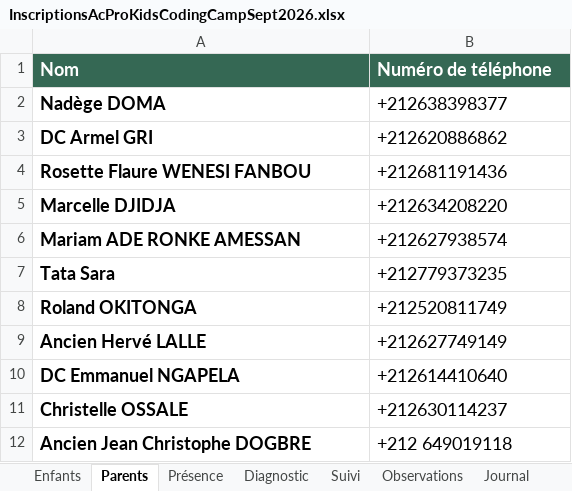
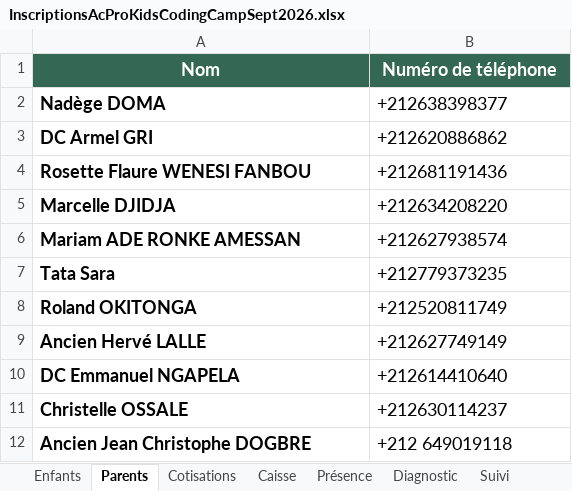
Before and after one commit to koffipierredamien/python-learning, an Excel workbook: 3-suivi/InscriptionsAcProKidsCodingCampSept2026.xlsx, sheet Parents, drawn as a sheet; values as stored, in another font and other column widths than the file's, no borders; the diff names each change by its address in the sheet, - before the commit and + after, or states it on an @@ line.

```diff
--- a/3-suivi/InscriptionsAcProKidsCodingCampSept2026.xlsx (sheet Parents)
+++ b/3-suivi/InscriptionsAcProKidsCodingCampSept2026.xlsx (sheet Parents)
+sheet tab: Cotisations
+sheet tab: Caisse
-A1:B1 alignment: left
+A1:B1 alignment: center
```
Also changed, not shown: sheet Suivi, sheet Présence, sheet Diagnostic, sheet Journal, sheet Enfants, sheet Observations, 1 other file.
